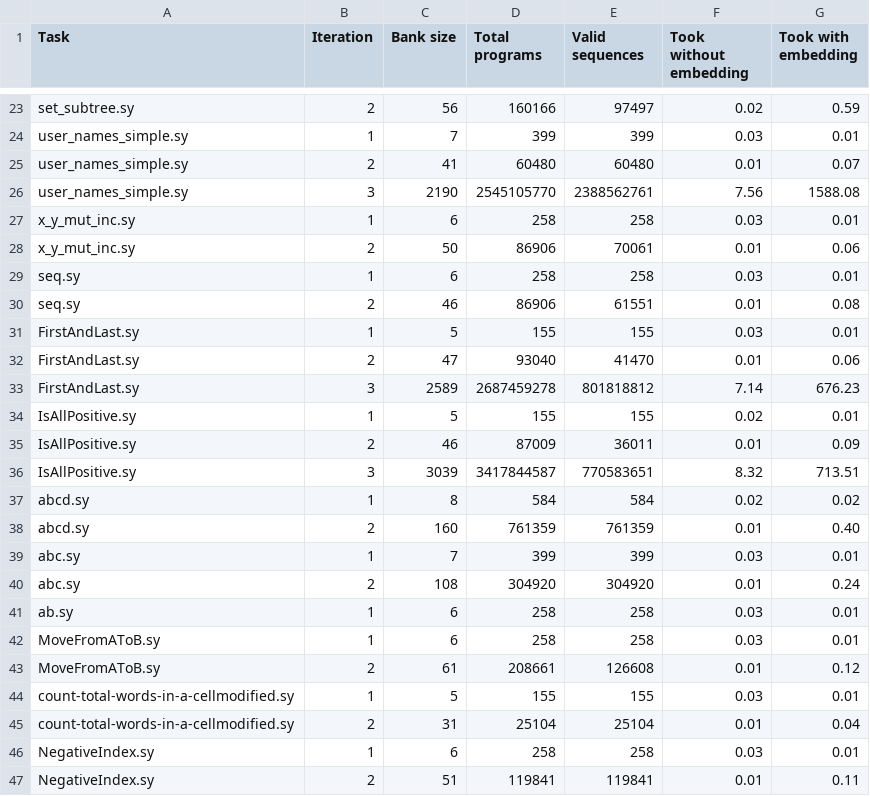
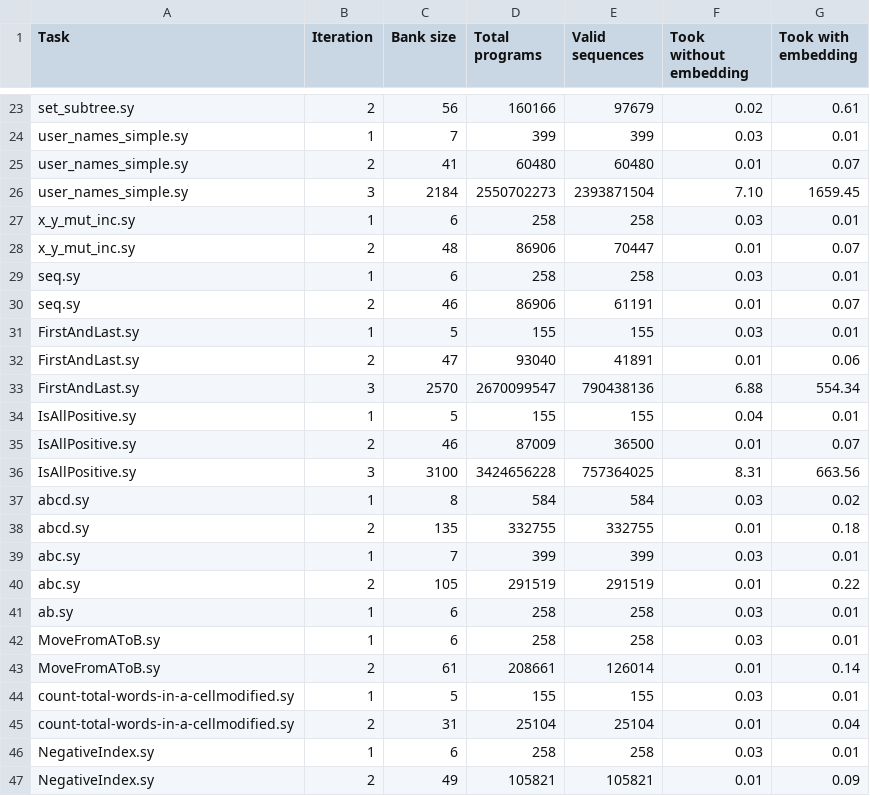
Before and after one commit to DaAnIV/Ruse, a CSV file: experiments/results/ruse_experiments_wide_embedding_results/embedding_overhead_1.csv, drawn as a sheet; only a part is shown, gaps mark what is left out; removed rows and columns are numbered as before the commit, all else as after; the diff covers the shown part only; the diff names each change by its address in the sheet, - before the commit and + after, or states it on an @@ line.

```diff
--- a/experiments/results/ruse_experiments_wide_embedding_results/embedding_overhead_1.csv
+++ b/experiments/results/ruse_experiments_wide_embedding_results/embedding_overhead_1.csv
-E23 (Valid sequences): 97497
+E23 (Valid sequences): 97679
-G23 (Took with embedding): 0.59
+G23 (Took with embedding): 0.61
-row 26: user_names_simple.sy | 3 | 2190 | 2545105770 | 2388562761 | 7.56 | 1588.08
+row 26: user_names_simple.sy | 3 | 2184 | 2550702273 | 2393871504 | 7.10 | 1659.45
-C28 (Bank size): 50
+C28 (Bank size): 48
-E28 (Valid sequences): 70061
+E28 (Valid sequences): 70447
-G28 (Took with embedding): 0.06
+G28 (Took with embedding): 0.07
-E30 (Valid sequences): 61551
+E30 (Valid sequences): 61191
-G30 (Took with embedding): 0.08
+G30 (Took with embedding): 0.07
-E32 (Valid sequences): 41470
+E32 (Valid sequences): 41891
-row 33: FirstAndLast.sy | 3 | 2589 | 2687459278 | 801818812 | 7.14 | 676.23
+row 33: FirstAndLast.sy | 3 | 2570 | 2670099547 | 790438136 | 6.88 | 554.34
-F34 (Took without embedding): 0.02
+F34 (Took without embedding): 0.04
-E35 (Valid sequences): 36011
+E35 (Valid sequences): 36500
-G35 (Took with embedding): 0.09
+G35 (Took with embedding): 0.07
-row 36: IsAllPositive.sy | 3 | 3039 | 3417844587 | 770583651 | 8.32 | 713.51
+row 36: IsAllPositive.sy | 3 | 3100 | 3424656228 | 757364025 | 8.31 | 663.56
-F37 (Took without embedding): 0.02
+F37 (Took without embedding): 0.03
-C38 (Bank size): 160
+C38 (Bank size): 135
-D38 (Total programs): 761359
+D38 (Total programs): 332755
-E38 (Valid sequences): 761359
+E38 (Valid sequences): 332755
-G38 (Took with embedding): 0.40
+G38 (Took with embedding): 0.18
-C40 (Bank size): 108
+C40 (Bank size): 105
-D40 (Total programs): 304920
+D40 (Total programs): 291519
-E40 (Valid sequences): 304920
+E40 (Valid sequences): 291519
-G40 (Took with embedding): 0.24
+G40 (Took with embedding): 0.22
-E43 (Valid sequences): 126608
+E43 (Valid sequences): 126014
-G43 (Took with embedding): 0.12
+G43 (Took with embedding): 0.14
-C47 (Bank size): 51
+C47 (Bank size): 49
-D47 (Total programs): 119841
+D47 (Total programs): 105821
-E47 (Valid sequences): 119841
+E47 (Valid sequences): 105821
-G47 (Took with embedding): 0.11
+G47 (Took with embedding): 0.09
```
Also changed, not shown: 4 added rows, 4 removed rows and 23 edited cells elsewhere in this file, experiments/results/ruse_experiments_graph_embedding_results/embedding_overhead_1.csv, experiments/results/ruse_experiments_graph_embedding_results/embedding_overhead_2.csv, 21 other files.
